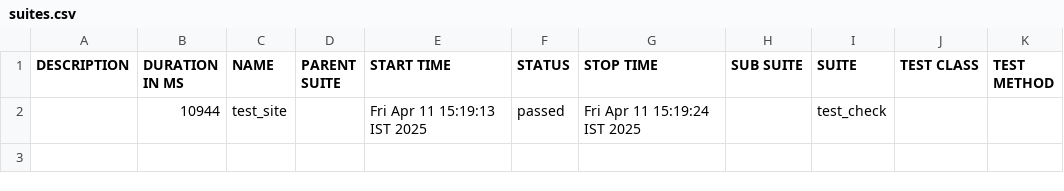
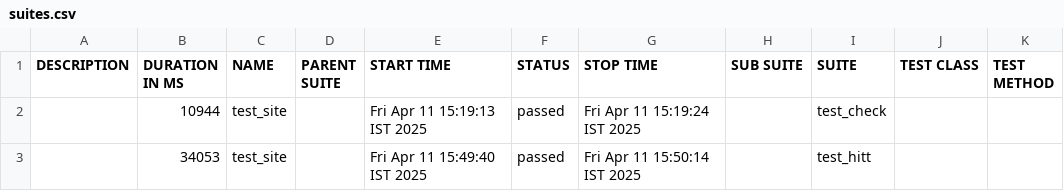
Before and after one commit to chethan-ampsys/allure-reports, a CSV file: docs/data/suites.csv, drawn as a sheet; the diff names each change by its address in the sheet, - before the commit and + after, or states it on an @@ line.

```diff
--- a/docs/data/suites.csv
+++ b/docs/data/suites.csv
+row 3:  | 34053 | test_site |  | Fri Apr 11 15:49:40 IST 2025 | passed | Fri Apr 11 15:50:14 IST 2025 |  | test_hitt
```
Also changed, not shown: 25 other files.
